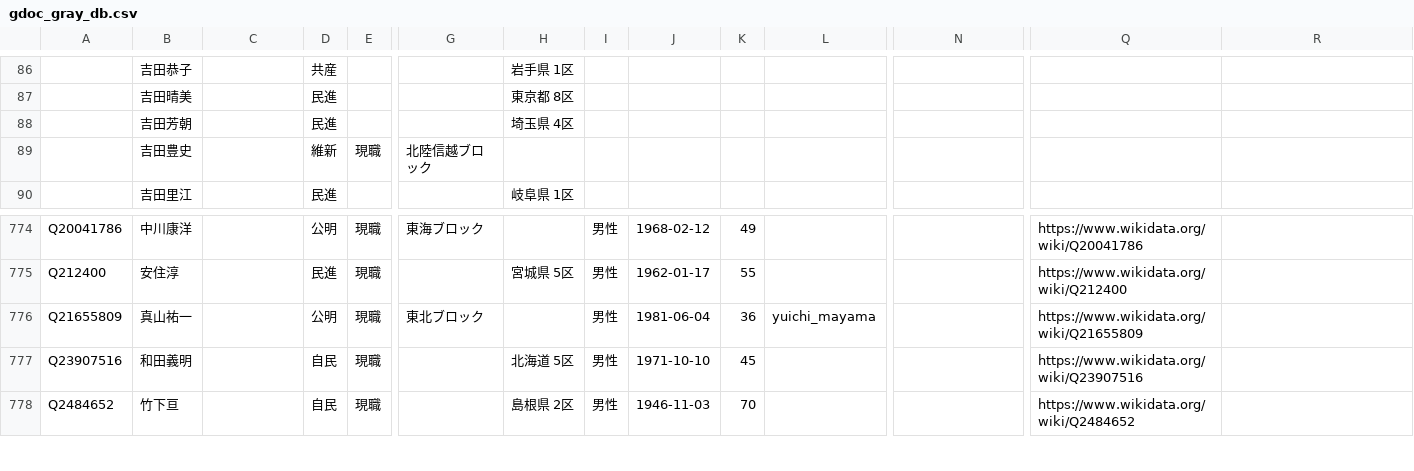
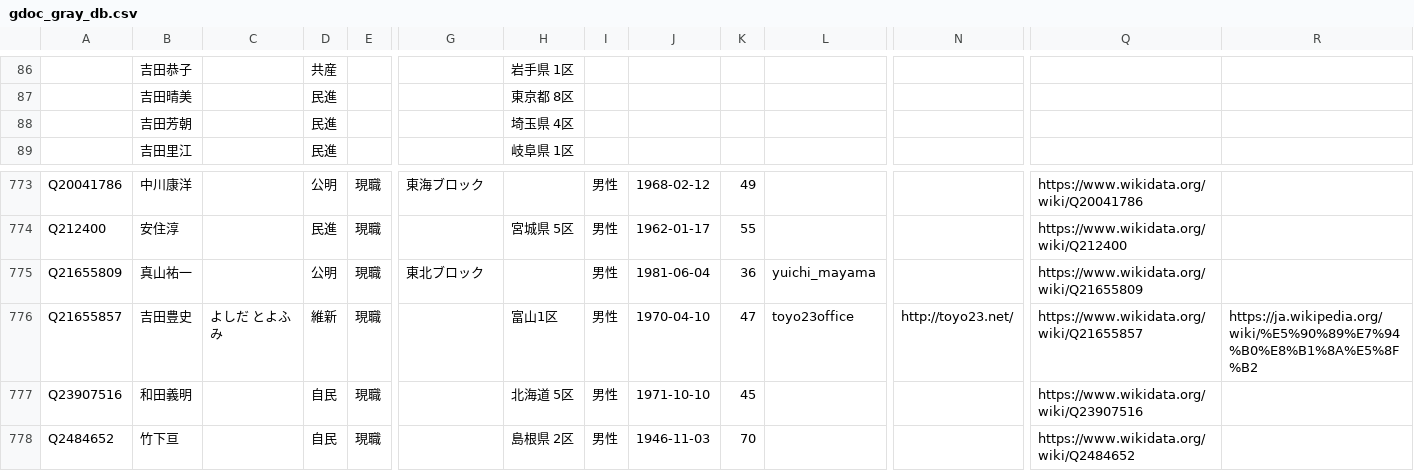
Before and after one commit to hkwi/shuin48pre, a CSV file: docs/gdoc_gray_db.csv, drawn as a sheet; only a part is shown, gaps mark what is left out; removed rows and columns are numbered as before the commit, all else as after; rows hold the shown columns only; the diff names each change by its address in the sheet, - before the commit and + after, or states it on an @@ line.

```diff
--- a/docs/gdoc_gray_db.csv
+++ b/docs/gdoc_gray_db.csv
-row 89:  | 吉田豊史 |  | 維新 | 現職 | 北陸信越ブロック
+row 776: Q21655857 | 吉田豊史 | よしだ とよふみ | 維新 | 現職 |  | 富山1区 | 男性 | 1970-04-10 | 47 | toyo23office | http://toyo23.net/ | https://www.wikidata.org/wiki/Q21655857 | https://ja.wikipedia.org/wiki/%E5%90%89%E7%94%B0%E8%B1%8A%E5%8F%B2
```
Also changed, not shown: 5 other files.
